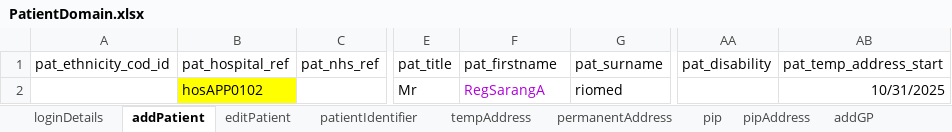
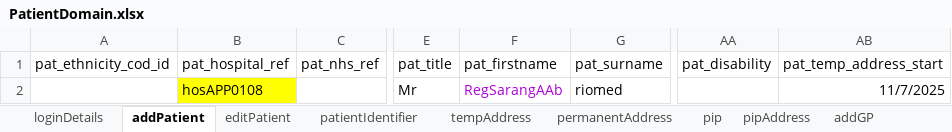
Before and after one commit to manojvyavahare27/DemoServerCellma4ClinicalAuto-, an Excel workbook: ExcelFiles/PatientDomain.xlsx, sheet addPatient, drawn as a sheet; only a part is shown, gaps mark what is left out; values as stored, in another font and other column widths than the file's, no borders; the diff names each change by its address in the sheet, - before the commit and + after, or states it on an @@ line.

Commit message:
Patient excel

```diff
--- a/ExcelFiles/PatientDomain.xlsx (sheet addPatient)
+++ b/ExcelFiles/PatientDomain.xlsx (sheet addPatient)
-B2 (pat_hospital_ref): hosAPP0102
+B2 (pat_hospital_ref): hosAPP0108
-F2 (pat_firstname): RegSarangA
+F2 (pat_firstname): RegSarangAAb
-AB2 (pat_temp_address_start): 10/31/2025
+AB2 (pat_temp_address_start): 11/7/2025
```
Also changed, not shown: sheet patDetails, sheet patientIdentifier, sheet editPatient, ExcelFiles/PharmacyDomain.xlsx.
